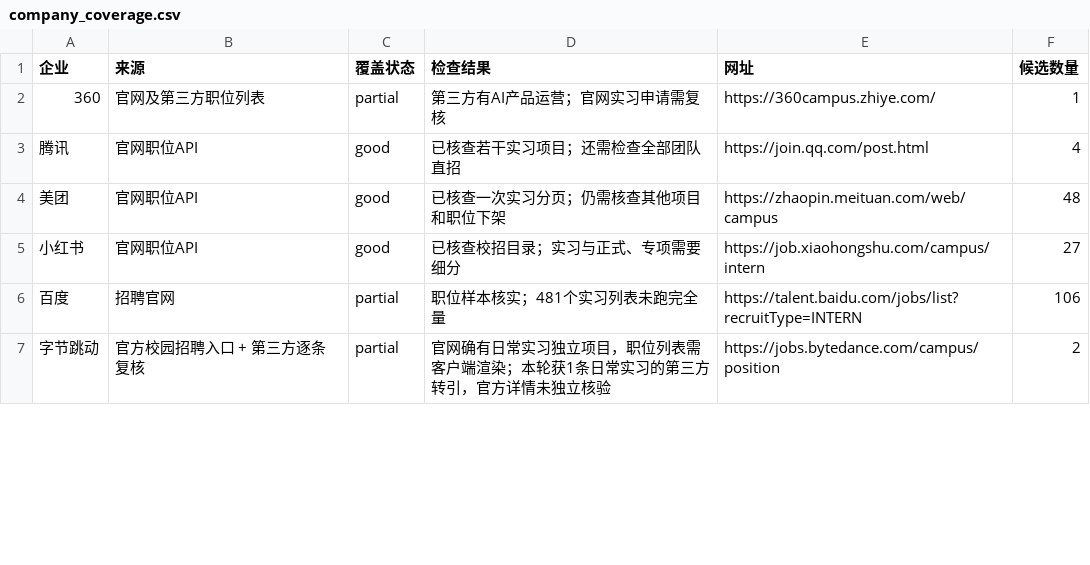
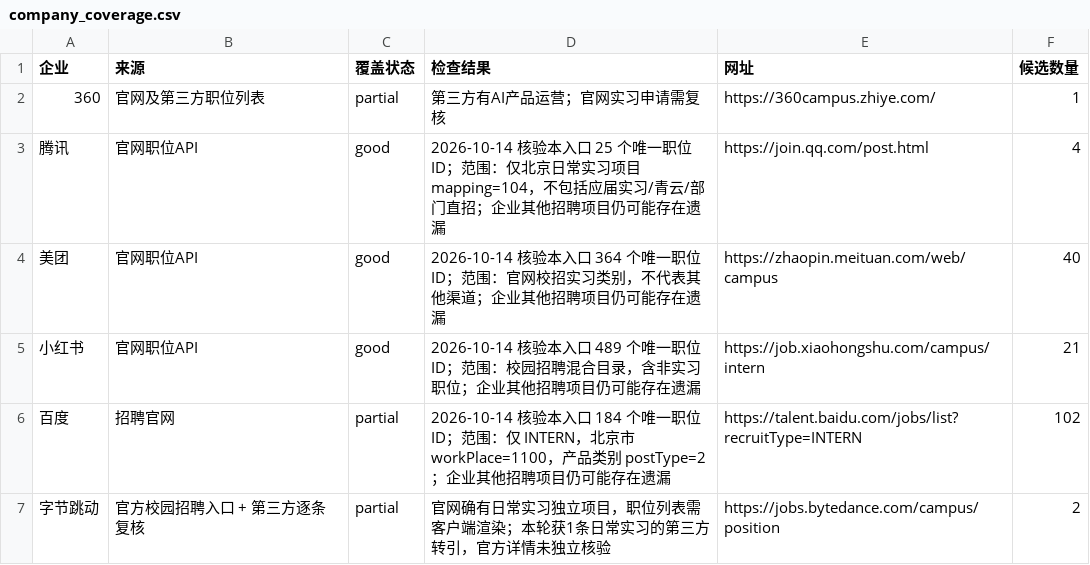
Before and after one commit to a853255726-liu/ai-product-intern-radar, a CSV file: company_coverage.csv, drawn as a sheet; only a part is shown; the diff covers the shown part only.

```diff
--- a/company_coverage.csv
+++ b/company_coverage.csv
@@ -2,6 +2,6 @@
 360,官网及第三方职位列表,partial,第三方有AI产品运营；官网实习申请需复核,https://360campus.zhiye.com/,1
-腾讯,官网职位API,good,已核查若干实习项目；还需检查全部团队直招,https://join.qq.com/post.html,4
-美团,官网职位API,good,已核查一次实习分页；仍需核查其他项目和职位下架,https://zhaopin.meituan.com/web/campus,48
-小红书,官网职位API,good,已核查校招目录；实习与正式、专项需要细分,https://job.xiaohongshu.com/campus/intern,27
-百度,招聘官网,partial,职位样本核实；481个实习列表未跑完全量,https://talent.baidu.com/jobs/list?recruitType=INTERN,106
+腾讯,官网职位API,good,2026-10-14 核验本入口 25 个唯一职位 ID；范围：仅北京日常实习项目 mapping=104，不包括应届实习/青云/部门直招；企业其他招聘项目仍可能存在遗漏,https://join.qq.com/post.html,4
+美团,官网职位API,good,2026-10-14 核验本入口 364 个唯一职位 ID；范围：官网校招实习类别，不代表其他渠道；企业其他招聘项目仍可能存在遗漏,https://zhaopin.meituan.com/web/campus,40
+小红书,官网职位API,good,2026-10-14 核验本入口 489 个唯一职位 ID；范围：校园招聘混合目录，含非实习职位；企业其他招聘项目仍可能存在遗漏,https://job.xiaohongshu.com/campus/intern,21
+百度,招聘官网,partial,2026-10-14 核验本入口 184 个唯一职位 ID；范围：仅 INTERN，北京市 workPlace=1100，产品类别 postType=2；企业其他招聘项目仍可能存在遗漏,https://talent.baidu.com/jobs/list?recruitType=INTERN,102
 字节跳动,官方校园招聘入口 + 第三方逐条复核,partial,官网确有日常实习独立项目，职位列表需客户端渲染；本轮获1条日常实习的第三方转引，官方详情未独立核验,https://jobs.bytedance.com/campus/position,2
```
Also changed, not shown: 12 edited cells elsewhere in this file, 3 other files.
